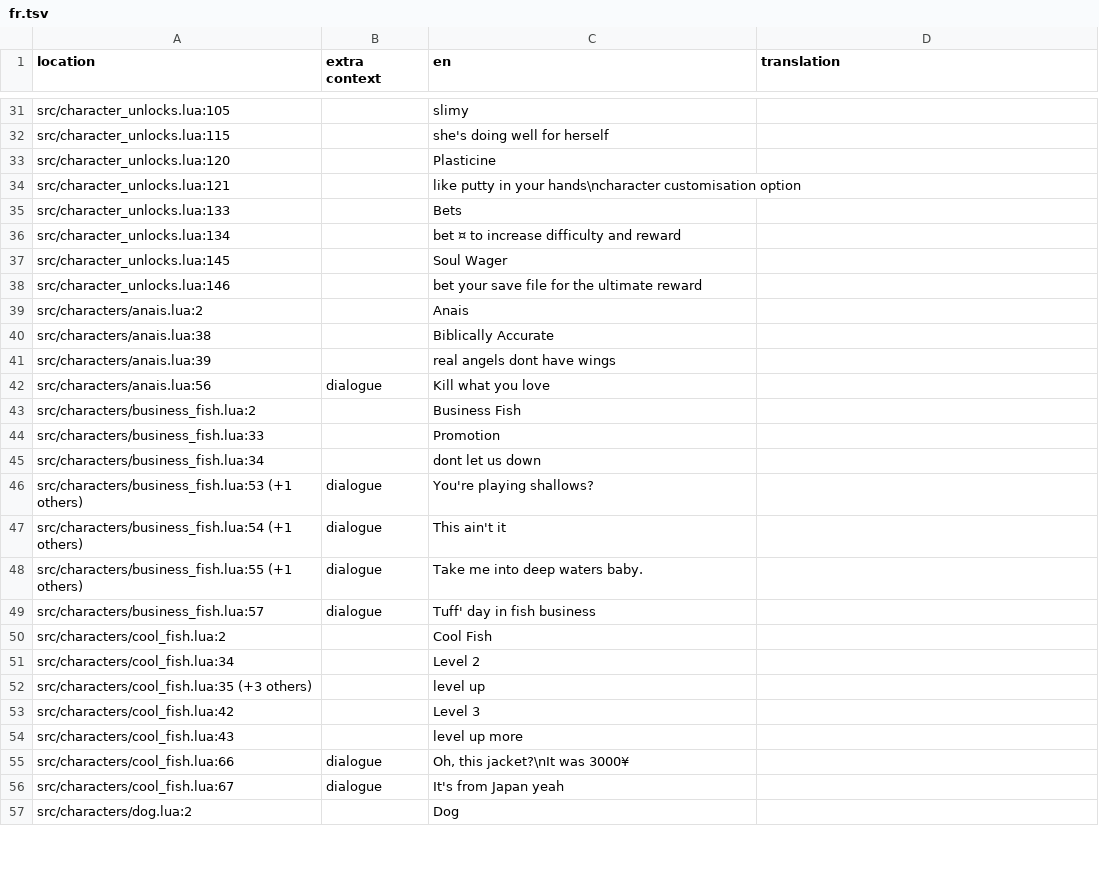
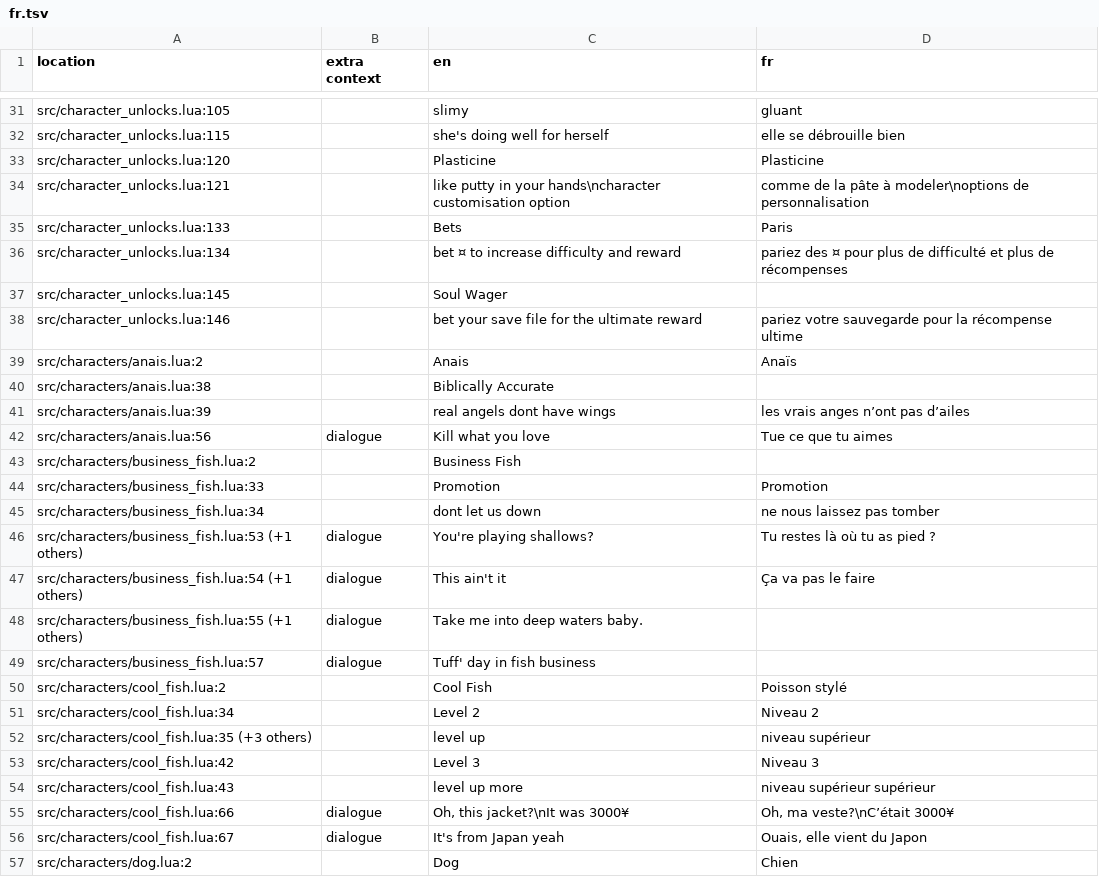
Before and after one commit to BartochBartoch/dhne-translation, a TSV file: fr.tsv, drawn as a sheet; only a part is shown, gaps mark what is left out; the diff covers the shown part only; the diff names each change by its address in the sheet, - before the commit and + after, or states it on an @@ line.

```diff
--- a/fr.tsv
+++ b/fr.tsv
-D1: translation
+D1: fr
-D31 (fr): (empty)
+D31 (fr): gluant
-D32 (fr): (empty)
+D32 (fr): elle se débrouille bien
-D33 (fr): (empty)
+D33 (fr): Plasticine
-D34 (fr): (empty)
+D34 (fr): comme de la pâte à modeler\noptions de personnalisation
-D35 (fr): (empty)
+D35 (fr): Paris
-D36 (fr): (empty)
+D36 (fr): pariez des ¤ pour plus de difficulté et plus de récompenses
-D38 (fr): (empty)
+D38 (fr): pariez votre sauvegarde pour la récompense ultime
-D39 (fr): (empty)
+D39 (fr): Anaïs
-D41 (fr): (empty)
+D41 (fr): les vrais anges n’ont pas d’ailes
-D42 (fr): (empty)
+D42 (fr): Tue ce que tu aimes
-D44 (fr): (empty)
+D44 (fr): Promotion
-D45 (fr): (empty)
+D45 (fr): ne nous laissez pas tomber
-D46 (fr): (empty)
+D46 (fr): Tu restes là où tu as pied ?
-D47 (fr): (empty)
+D47 (fr): Ça va pas le faire
-D50 (fr): (empty)
+D50 (fr): Poisson stylé
-D51 (fr): (empty)
+D51 (fr): Niveau 2
-D52 (fr): (empty)
+D52 (fr): niveau supérieur
-D53 (fr): (empty)
+D53 (fr): Niveau 3
-D54 (fr): (empty)
+D54 (fr): niveau supérieur supérieur
-D55 (fr): (empty)
+D55 (fr): Oh, ma veste?\nC’était 3000¥
-D56 (fr): (empty)
+D56 (fr): Ouais, elle vient du Japon
-D57 (fr): (empty)
+D57 (fr): Chien
```
Also changed, not shown: 36 edited cells elsewhere in this file.
